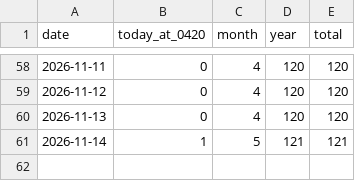
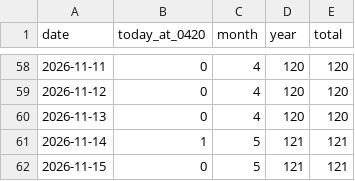
Before and after one commit to 5-Jihwan/aidpage, a CSV file: data/stats/visits.csv, drawn as a sheet; only a part is shown, gaps mark what is left out.

Commit message:
ref: law+stats 2026-11-14

```diff
--- a/data/stats/visits.csv
+++ b/data/stats/visits.csv
@@ -61 +61,2 @@ date,today_at_0420,month,year,total
 2026-11-14,1,5,121,121
+2026-11-15,0,5,121,121
```
Also changed, not shown: 19 other files.
